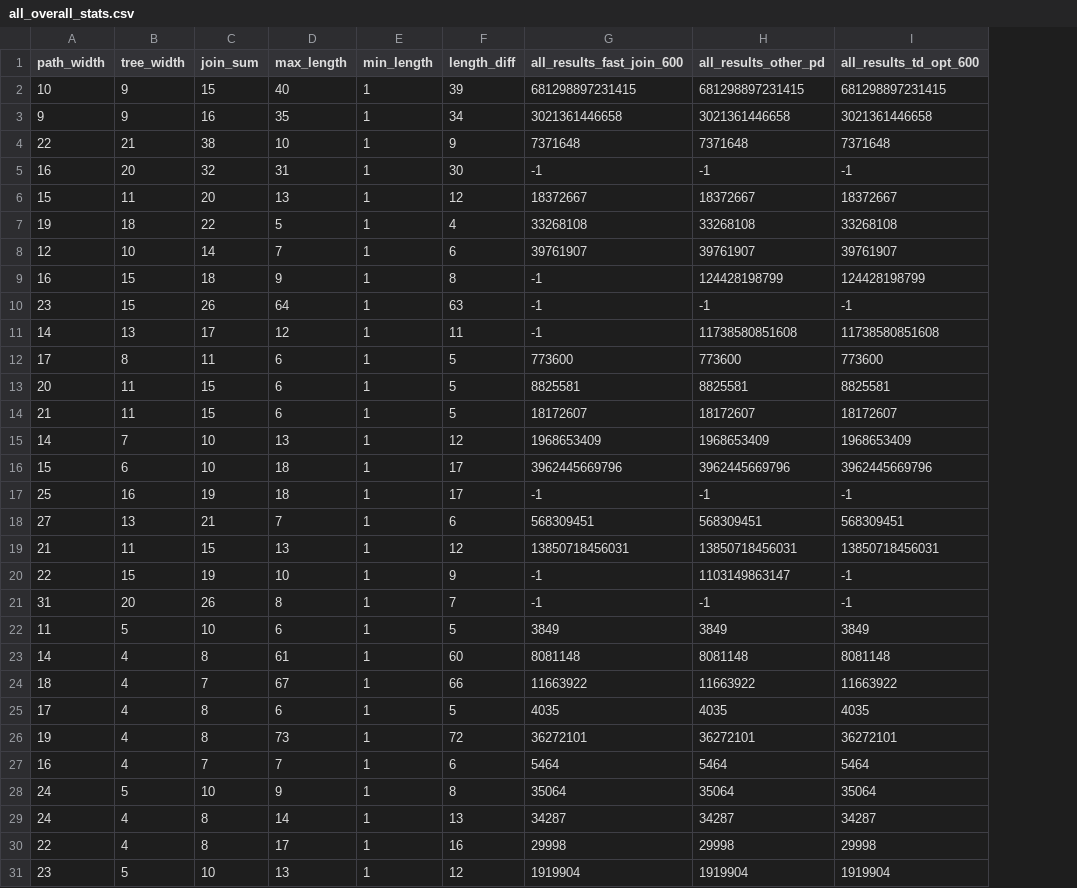
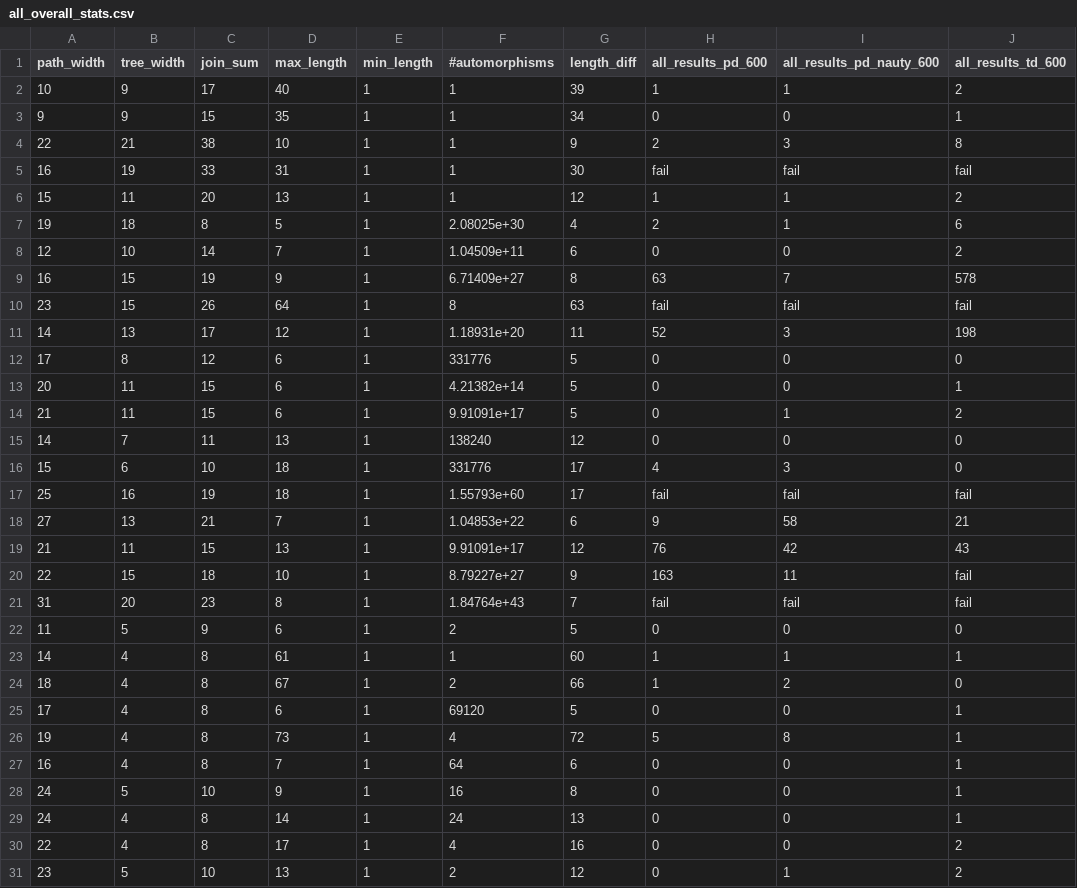
Before and after one commit to raki123/TL-DC, a CSV file: all_overall_stats.csv, drawn as a sheet; only a part is shown; removed rows and columns are numbered as before the commit, all else as after; the diff covers the shown part only; the diff names each change by its address in the sheet, - before the commit and + after, or states it on an @@ line.

```diff
--- a/all_overall_stats.csv
+++ b/all_overall_stats.csv
+column F (#automorphisms), rows 2-31: 1 | 1 | 1 | 1 | 1 | 2.08025e+30 | 1.04509e+11 | 6.71409e+27 | 8 | 1.18931e+20 | 331776 | 4.21382e+14 | 9.91091e+17 | 138240 | 331776 | 1.55793e+60 | 1.04853e+22 | 9.91091e+17 | 8.79227e+27 | 1.84764e+43 | 2 | 1 | 2 | 69120 | 4 | 64 | 16 | 24 | 4 | 2
-column G (all_results_fast_join_600), rows 2-31: 681298897231415 | 3021361446658 | 7371648 | -1 | 18372667 | 33268108 | 39761907 | -1 | -1 | -1 | 773600 | 8825581 | 18172607 | 1968653409 | 3962445669796 | -1 | 568309451 | 13850718456031 | -1 | -1 | 3849 | 8081148 | 11663922 | 4035 | 36272101 | 5464 | 35064 | 34287 | 29998 | 1919904
-column H (all_results_other_pd), rows 2-31: 681298897231415 | 3021361446658 | 7371648 | -1 | 18372667 | 33268108 | 39761907 | 124428198799 | -1 | 11738580851608 | 773600 | 8825581 | 18172607 | 1968653409 | 3962445669796 | -1 | 568309451 | 13850718456031 | 1103149863147 | -1 | 3849 | 8081148 | 11663922 | 4035 | 36272101 | 5464 | 35064 | 34287 | 29998 | 1919904
-column I (all_results_td_opt_600), rows 2-31: 681298897231415 | 3021361446658 | 7371648 | -1 | 18372667 | 33268108 | 39761907 | 124428198799 | -1 | 11738580851608 | 773600 | 8825581 | 18172607 | 1968653409 | 3962445669796 | -1 | 568309451 | 13850718456031 | -1 | -1 | 3849 | 8081148 | 11663922 | 4035 | 36272101 | 5464 | 35064 | 34287 | 29998 | 1919904
+column H (all_results_pd_600), rows 2-31: 1 | 0 | 2 | fail | 1 | 2 | 0 | 63 | fail | 52 | 0 | 0 | 0 | 0 | 4 | fail | 9 | 76 | 163 | fail | 0 | 1 | 1 | 0 | 5 | 0 | 0 | 0 | 0 | 0
+column I (all_results_pd_nauty_600), rows 2-31: 1 | 0 | 3 | fail | 1 | 1 | 0 | 7 | fail | 3 | 0 | 0 | 1 | 0 | 3 | fail | 58 | 42 | 11 | fail | 0 | 1 | 2 | 0 | 8 | 0 | 0 | 0 | 0 | 1
+column J (all_results_td_600), rows 2-31: 2 | 1 | 8 | fail | 2 | 6 | 2 | 578 | fail | 198 | 0 | 1 | 2 | 0 | 0 | fail | 21 | 43 | fail | fail | 0 | 1 | 0 | 1 | 1 | 1 | 1 | 1 | 2 | 2
-C2 (join_sum): 15
+C2 (join_sum): 17
-C3 (join_sum): 16
+C3 (join_sum): 15
-B5 (tree_width): 20
+B5 (tree_width): 19
-C5 (join_sum): 32
+C5 (join_sum): 33
-C7 (join_sum): 22
+C7 (join_sum): 8
-C9 (join_sum): 18
+C9 (join_sum): 19
-C12 (join_sum): 11
+C12 (join_sum): 12
-C15 (join_sum): 10
+C15 (join_sum): 11
-C20 (join_sum): 19
+C20 (join_sum): 18
-C21 (join_sum): 26
+C21 (join_sum): 23
-C22 (join_sum): 10
+C22 (join_sum): 9
-C24 (join_sum): 7
+C24 (join_sum): 8
-C27 (join_sum): 7
+C27 (join_sum): 8
```
Also changed, not shown: 7 edited cells elsewhere in this file, overall_stats.csv.
